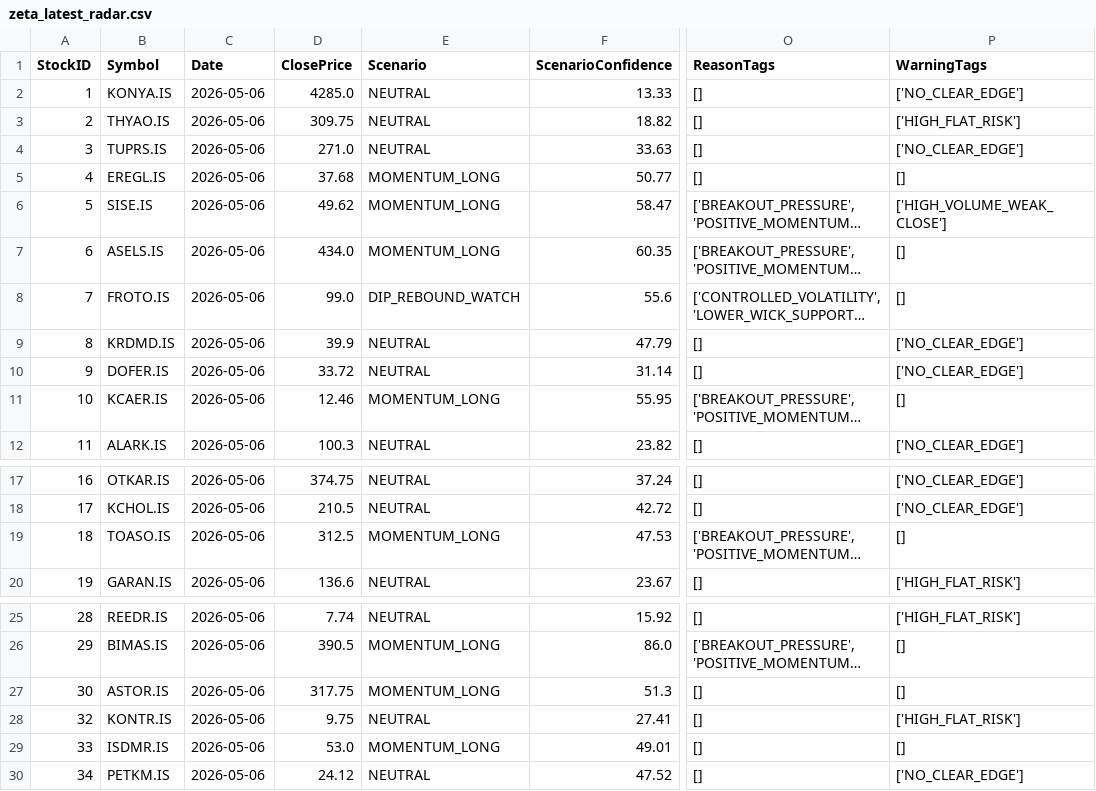
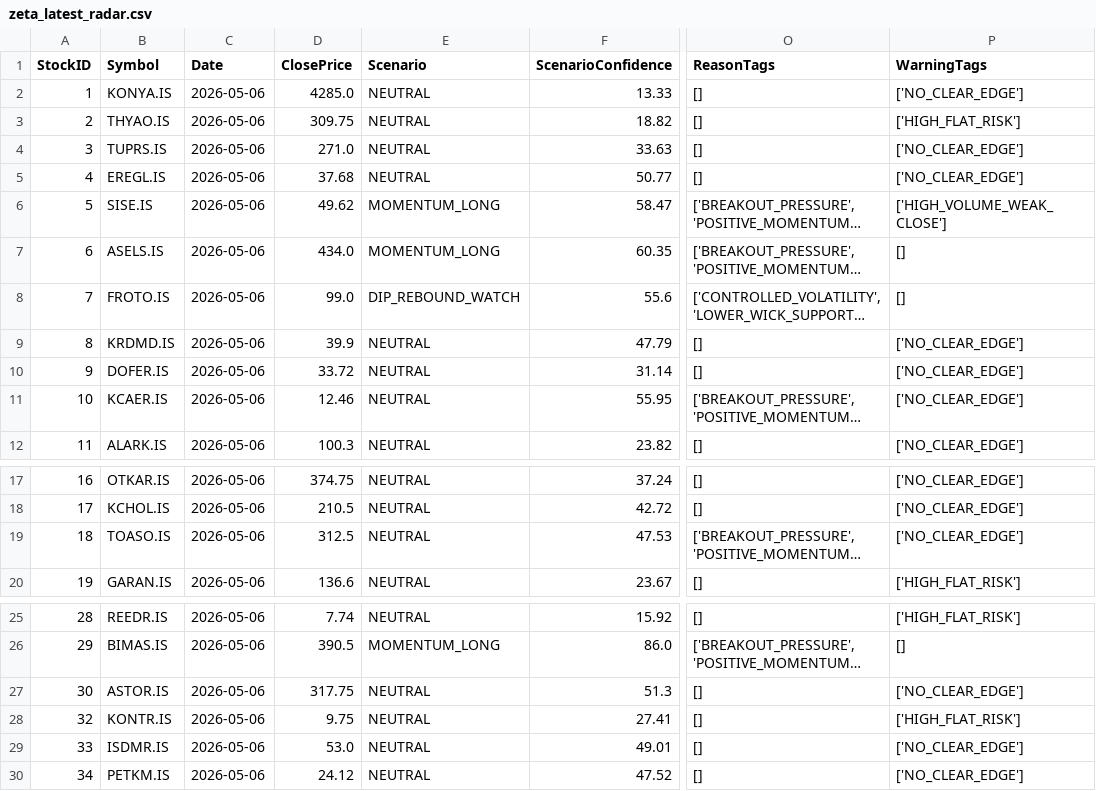
Before and after one commit to emir119905/Eskiz1, a CSV file: ai_service/artifacts/v12_zeta/zeta_latest_radar.csv, drawn as a sheet; only a part is shown, gaps mark what is left out; long unchanged cells end in …; the diff names each change by its address in the sheet, - before the commit and + after, or states it on an @@ line.

```diff
--- a/ai_service/artifacts/v12_zeta/zeta_latest_radar.csv
+++ b/ai_service/artifacts/v12_zeta/zeta_latest_radar.csv
-E5 (Scenario): MOMENTUM_LONG
+E5 (Scenario): NEUTRAL
-P5 (WarningTags): []
+P5 (WarningTags): ['NO_CLEAR_EDGE']
-E11 (Scenario): MOMENTUM_LONG
+E11 (Scenario): NEUTRAL
-P11 (WarningTags): []
+P11 (WarningTags): ['NO_CLEAR_EDGE']
-E19 (Scenario): MOMENTUM_LONG
+E19 (Scenario): NEUTRAL
-P19 (WarningTags): []
+P19 (WarningTags): ['NO_CLEAR_EDGE']
-E27 (Scenario): MOMENTUM_LONG
+E27 (Scenario): NEUTRAL
-P27 (WarningTags): []
+P27 (WarningTags): ['NO_CLEAR_EDGE']
-E29 (Scenario): MOMENTUM_LONG
+E29 (Scenario): NEUTRAL
-P29 (WarningTags): []
+P29 (WarningTags): ['NO_CLEAR_EDGE']
```
Also changed, not shown: 20 other files.
